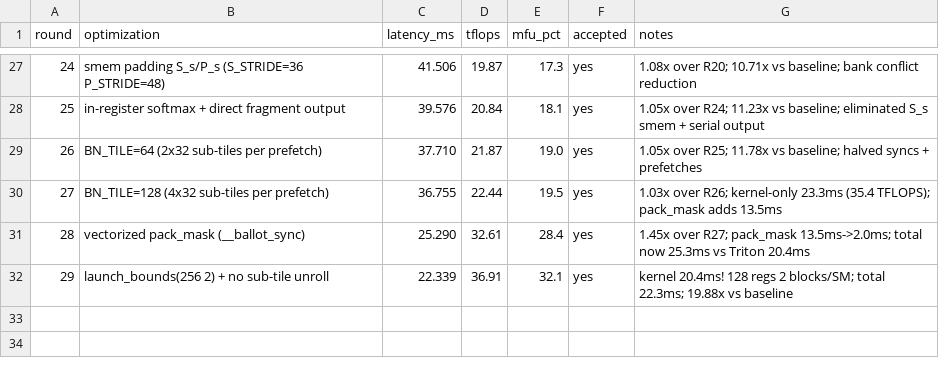
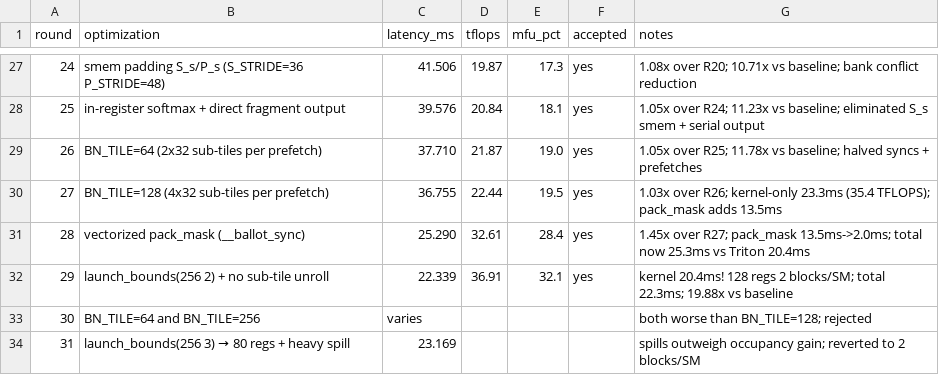
Before and after one commit to yulangz/sparse-mask-attention-auto-research, a CSV file: notes/experiments.csv, drawn as a sheet; only a part is shown, gaps mark what is left out.

Commit message:
R30-31: BN_TILE sweep + 3-blocks/SM both rejected. Best remains R29: 20.4ms kernel

```diff
--- a/notes/experiments.csv
+++ b/notes/experiments.csv
@@ -32 +32,3 @@ round,optimization,latency_ms,tflops,mfu_pct,accepted,notes
 29,launch_bounds(256 2) + no sub-tile unroll,22.339,36.91,32.1,yes,kernel 20.4ms! 128 regs 2 blocks/SM; total 22.3ms; 19.88x vs baseline
+30,BN_TILE=64 and BN_TILE=256,varies,,,,both worse than BN_TILE=128; rejected
+31,launch_bounds(256 3) → 80 regs + heavy spill,23.169,,,,spills outweigh occupancy gain; reverted to 2 blocks/SM
```
